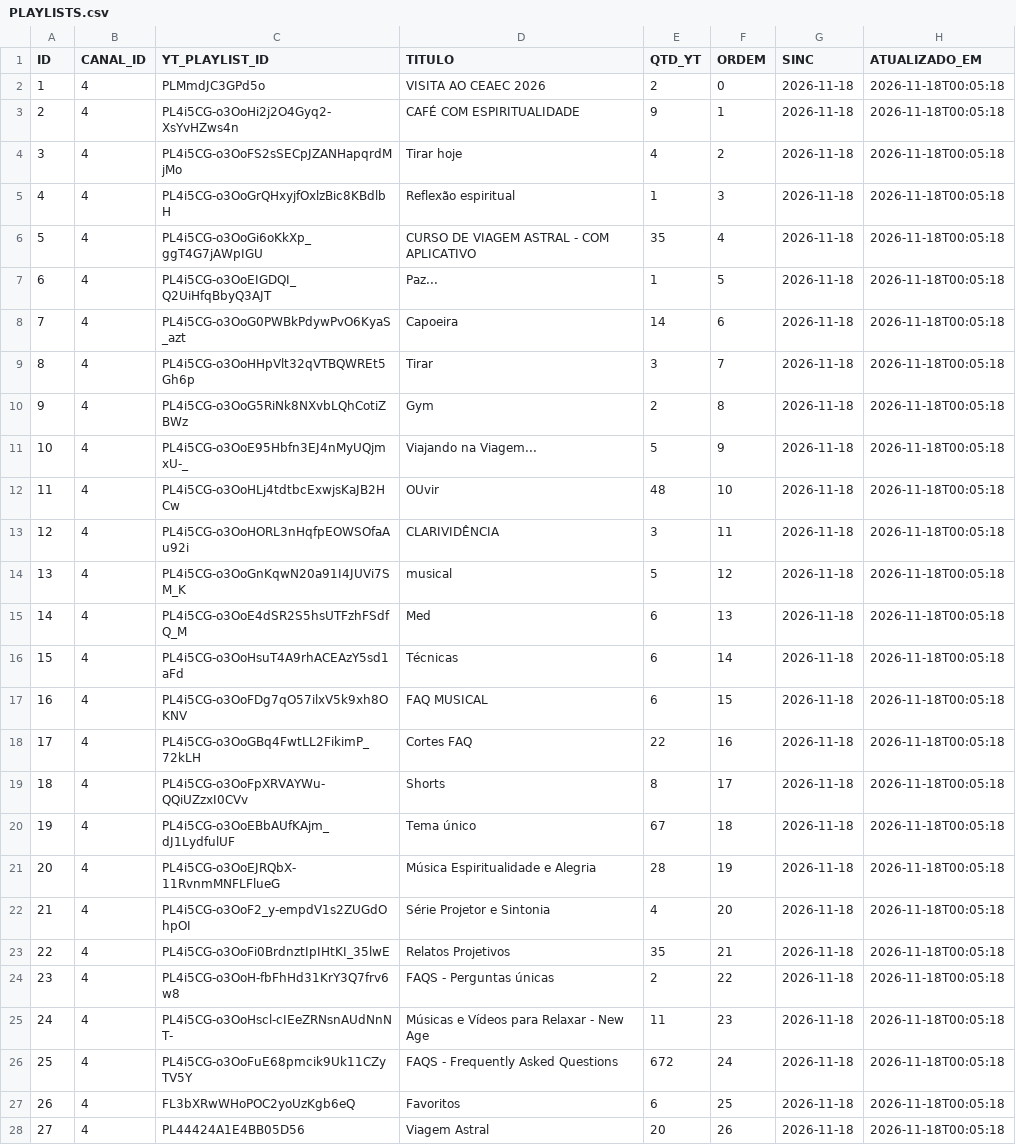
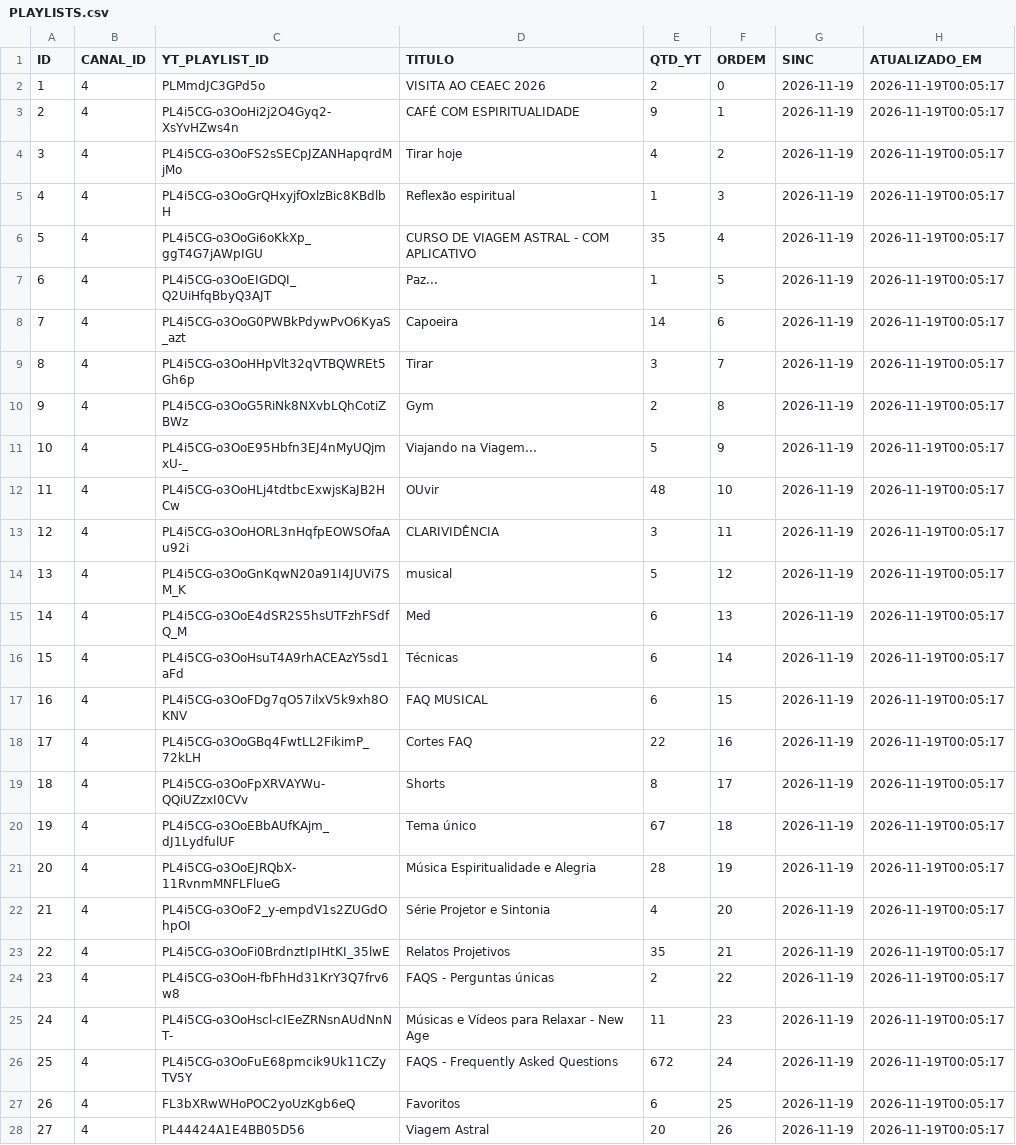
Before and after one commit to rodrigopgregory/youtubemonitor, a CSV file: exportacao/dados-pequenos/PLAYLISTS.csv, drawn as a sheet; only a part is shown; the diff covers the shown part only.

```diff
--- a/exportacao/dados-pequenos/PLAYLISTS.csv
+++ b/exportacao/dados-pequenos/PLAYLISTS.csv
@@ -1,28 +1,28 @@
 "ID","CANAL_ID","YT_PLAYLIST_ID","TITULO","QTD_YT","ORDEM","SINC","ATUALIZADO_EM"
-1,4,"PLMmdJC3GPd5o","VISITA AO CEAEC 2026",2,0,"2026-11-18","2026-11-18T00:05:18"
-2,4,"PL4i5CG-o3OoHi2j2O4Gyq2-XsYvHZws4n","CAFÉ COM ESPIRITUALIDADE",9,1,"2026-11-18","2026-11-18T00:05:18"
-3,4,"PL4i5CG-o3OoFS2sSECpJZANHapqrdMjMo","Tirar hoje",4,2,"2026-11-18","2026-11-18T00:05:18"
-4,4,"PL4i5CG-o3OoGrQHxyjfOxlzBic8KBdlbH","Reflexão espiritual",1,3,"2026-11-18","2026-11-18T00:05:18"
-5,4,"PL4i5CG-o3OoGi6oKkXp_ggT4G7jAWpIGU","CURSO DE VIAGEM ASTRAL - COM APLICATIVO",35,4,"2026-11-18","2026-11-18T00:05:18"
-6,4,"PL4i5CG-o3OoEIGDQI_Q2UiHfqBbyQ3AJT","Paz...",1,5,"2026-11-18","2026-11-18T00:05:18"
-7,4,"PL4i5CG-o3OoG0PWBkPdywPvO6KyaS_azt","Capoeira",14,6,"2026-11-18","2026-11-18T00:05:18"
-8,4,"PL4i5CG-o3OoHHpVlt32qVTBQWREt5Gh6p","Tirar",3,7,"2026-11-18","2026-11-18T00:05:18"
-9,4,"PL4i5CG-o3OoG5RiNk8NXvbLQhCotiZBWz","Gym",2,8,"2026-11-18","2026-11-18T00:05:18"
-10,4,"PL4i5CG-o3OoE95Hbfn3EJ4nMyUQjmxU-_","Viajando na Viagem...",5,9,"2026-11-18","2026-11-18T00:05:18"
-11,4,"PL4i5CG-o3OoHLj4tdtbcExwjsKaJB2HCw","OUvir",48,10,"2026-11-18","2026-11-18T00:05:18"
-12,4,"PL4i5CG-o3OoHORL3nHqfpEOWSOfaAu92i","CLARIVIDÊNCIA",3,11,"2026-11-18","2026-11-18T00:05:18"
-13,4,"PL4i5CG-o3OoGnKqwN20a91I4JUVi7SM_K","musical",5,12,"2026-11-18","2026-11-18T00:05:18"
-14,4,"PL4i5CG-o3OoE4dSR2S5hsUTFzhFSdfQ_M","Med",6,13,"2026-11-18","2026-11-18T00:05:18"
-15,4,"PL4i5CG-o3OoHsuT4A9rhACEAzY5sd1aFd","Técnicas",6,14,"2026-11-18","2026-11-18T00:05:18"
-16,4,"PL4i5CG-o3OoFDg7qO57ilxV5k9xh8OKNV","FAQ MUSICAL",6,15,"2026-11-18","2026-11-18T00:05:18"
-17,4,"PL4i5CG-o3OoGBq4FwtLL2FikimP_72kLH","Cortes FAQ",22,16,"2026-11-18","2026-11-18T00:05:18"
-18,4,"PL4i5CG-o3OoFpXRVAYWu-QQiUZzxI0CVv","Shorts",8,17,"2026-11-18","2026-11-18T00:05:18"
-19,4,"PL4i5CG-o3OoEBbAUfKAjm_dJ1LydfulUF","Tema único",67,18,"2026-11-18","2026-11-18T00:05:18"
-20,4,"PL4i5CG-o3OoEJRQbX-11RvnmMNFLFlueG","Música Espiritualidade e Alegria",28,19,"2026-11-18","2026-11-18T00:05:18"
-21,4,"PL4i5CG-o3OoF2_y-empdV1s2ZUGdOhpOI","Série Projetor e Sintonia",4,20,"2026-11-18","2026-11-18T00:05:18"
-22,4,"PL4i5CG-o3OoFi0BrdnztIpIHtKI_35lwE","Relatos Projetivos",35,21,"2026-11-18","2026-11-18T00:05:18"
-23,4,"PL4i5CG-o3OoH-fbFhHd31KrY3Q7frv6w8","FAQS - Perguntas únicas",2,22,"2026-11-18","2026-11-18T00:05:18"
-24,4,"PL4i5CG-o3OoHscl-cIEeZRNsnAUdNnNT-","Músicas e Vídeos para Relaxar - New Age",11,23,"2026-11-18","2026-11-18T00:05:18"
-25,4,"PL4i5CG-o3OoFuE68pmcik9Uk11CZyTV5Y","FAQS - Frequently Asked Questions",672,24,"2026-11-18","2026-11-18T00:05:18"
-26,4,"FL3bXRwWHoPOC2yoUzKgb6eQ","Favoritos",6,25,"2026-11-18","2026-11-18T00:05:18"
-27,4,"PL44424A1E4BB05D56","Viagem Astral",20,26,"2026-11-18","2026-11-18T00:05:18"
+1,4,"PLMmdJC3GPd5o","VISITA AO CEAEC 2026",2,0,"2026-11-19","2026-11-19T00:05:17"
+2,4,"PL4i5CG-o3OoHi2j2O4Gyq2-XsYvHZws4n","CAFÉ COM ESPIRITUALIDADE",9,1,"2026-11-19","2026-11-19T00:05:17"
+3,4,"PL4i5CG-o3OoFS2sSECpJZANHapqrdMjMo","Tirar hoje",4,2,"2026-11-19","2026-11-19T00:05:17"
+4,4,"PL4i5CG-o3OoGrQHxyjfOxlzBic8KBdlbH","Reflexão espiritual",1,3,"2026-11-19","2026-11-19T00:05:17"
+5,4,"PL4i5CG-o3OoGi6oKkXp_ggT4G7jAWpIGU","CURSO DE VIAGEM ASTRAL - COM APLICATIVO",35,4,"2026-11-19","2026-11-19T00:05:17"
+6,4,"PL4i5CG-o3OoEIGDQI_Q2UiHfqBbyQ3AJT","Paz...",1,5,"2026-11-19","2026-11-19T00:05:17"
+7,4,"PL4i5CG-o3OoG0PWBkPdywPvO6KyaS_azt","Capoeira",14,6,"2026-11-19","2026-11-19T00:05:17"
+8,4,"PL4i5CG-o3OoHHpVlt32qVTBQWREt5Gh6p","Tirar",3,7,"2026-11-19","2026-11-19T00:05:17"
+9,4,"PL4i5CG-o3OoG5RiNk8NXvbLQhCotiZBWz","Gym",2,8,"2026-11-19","2026-11-19T00:05:17"
+10,4,"PL4i5CG-o3OoE95Hbfn3EJ4nMyUQjmxU-_","Viajando na Viagem...",5,9,"2026-11-19","2026-11-19T00:05:17"
+11,4,"PL4i5CG-o3OoHLj4tdtbcExwjsKaJB2HCw","OUvir",48,10,"2026-11-19","2026-11-19T00:05:17"
+12,4,"PL4i5CG-o3OoHORL3nHqfpEOWSOfaAu92i","CLARIVIDÊNCIA",3,11,"2026-11-19","2026-11-19T00:05:17"
+13,4,"PL4i5CG-o3OoGnKqwN20a91I4JUVi7SM_K","musical",5,12,"2026-11-19","2026-11-19T00:05:17"
+14,4,"PL4i5CG-o3OoE4dSR2S5hsUTFzhFSdfQ_M","Med",6,13,"2026-11-19","2026-11-19T00:05:17"
+15,4,"PL4i5CG-o3OoHsuT4A9rhACEAzY5sd1aFd","Técnicas",6,14,"2026-11-19","2026-11-19T00:05:17"
+16,4,"PL4i5CG-o3OoFDg7qO57ilxV5k9xh8OKNV","FAQ MUSICAL",6,15,"2026-11-19","2026-11-19T00:05:17"
+17,4,"PL4i5CG-o3OoGBq4FwtLL2FikimP_72kLH","Cortes FAQ",22,16,"2026-11-19","2026-11-19T00:05:17"
+18,4,"PL4i5CG-o3OoFpXRVAYWu-QQiUZzxI0CVv","Shorts",8,17,"2026-11-19","2026-11-19T00:05:17"
+19,4,"PL4i5CG-o3OoEBbAUfKAjm_dJ1LydfulUF","Tema único",67,18,"2026-11-19","2026-11-19T00:05:17"
+20,4,"PL4i5CG-o3OoEJRQbX-11RvnmMNFLFlueG","Música Espiritualidade e Alegria",28,19,"2026-11-19","2026-11-19T00:05:17"
+21,4,"PL4i5CG-o3OoF2_y-empdV1s2ZUGdOhpOI","Série Projetor e Sintonia",4,20,"2026-11-19","2026-11-19T00:05:17"
+22,4,"PL4i5CG-o3OoFi0BrdnztIpIHtKI_35lwE","Relatos Projetivos",35,21,"2026-11-19","2026-11-19T00:05:17"
+23,4,"PL4i5CG-o3OoH-fbFhHd31KrY3Q7frv6w8","FAQS - Perguntas únicas",2,22,"2026-11-19","2026-11-19T00:05:17"
+24,4,"PL4i5CG-o3OoHscl-cIEeZRNsnAUdNnNT-","Músicas e Vídeos para Relaxar - New Age",11,23,"2026-11-19","2026-11-19T00:05:17"
+25,4,"PL4i5CG-o3OoFuE68pmcik9Uk11CZyTV5Y","FAQS - Frequently Asked Questions",672,24,"2026-11-19","2026-11-19T00:05:17"
+26,4,"FL3bXRwWHoPOC2yoUzKgb6eQ","Favoritos",6,25,"2026-11-19","2026-11-19T00:05:17"
+27,4,"PL44424A1E4BB05D56","Viagem Astral",20,26,"2026-11-19","2026-11-19T00:05:17"
```
Also changed, not shown: 48 edited cells elsewhere in this file, exportacao/dados-pequenos/CANAIS.csv, exportacao/dados-pequenos/CONFIG.csv, 46 other files.
